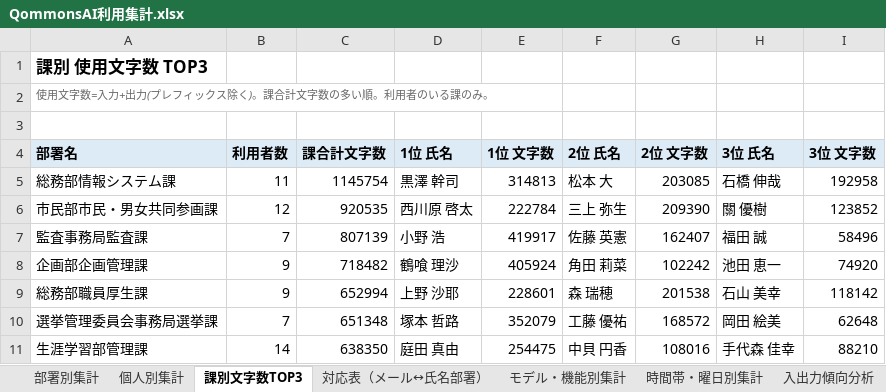
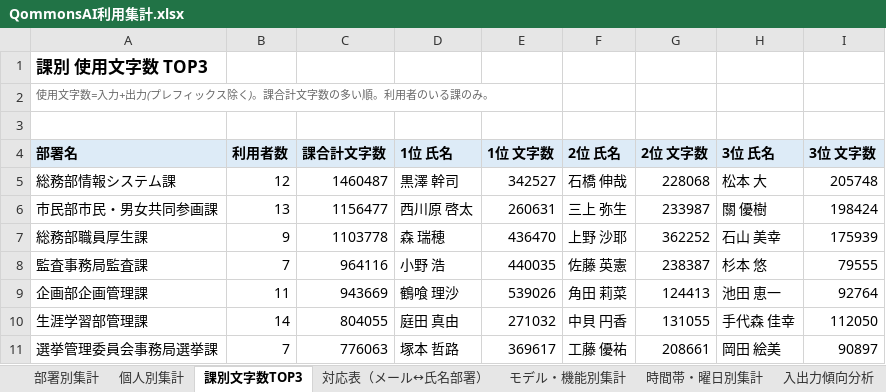
Before and after one commit to pikaring/claude-code, an Excel workbook: QommonsAI利用集計.xlsx, sheet 課別文字数TOP3, drawn as a sheet; only a part is shown; values as stored, in another font and other column widths than the file's, no borders; removed rows and columns are numbered as before the commit, all else as after; the diff covers the shown part only; the diff names each change by its address in the sheet, - before the commit and + after, or states it on an @@ line.

```diff
--- a/QommonsAI利用集計.xlsx (sheet 課別文字数TOP3)
+++ b/QommonsAI利用集計.xlsx (sheet 課別文字数TOP3)
-B5 (利用者数): 11
+B5 (利用者数): 12
-C5 (課合計文字数): 1145754
+C5 (課合計文字数): 1460487
-E5 (1位 文字数): 314813
+E5 (1位 文字数): 342527
-F5 (2位 氏名): 松本 大
+F5 (2位 氏名): 石橋 伸哉
-G5 (2位 文字数): 203085
+G5 (2位 文字数): 228068
-H5 (3位 氏名): 石橋 伸哉
+H5 (3位 氏名): 松本 大
-I5 (3位 文字数): 192958
+I5 (3位 文字数): 205748
-B6 (利用者数): 12
+B6 (利用者数): 13
-C6 (課合計文字数): 920535
+C6 (課合計文字数): 1156477
-E6 (1位 文字数): 222784
+E6 (1位 文字数): 260631
-G6 (2位 文字数): 209390
+G6 (2位 文字数): 233987
-I6 (3位 文字数): 123852
+I6 (3位 文字数): 198424
+row 7: 総務部職員厚生課 | 9 | 1103778 | 森 瑞穂 | 436470 | 上野 沙耶 | 362252 | 石山 美幸 | 175939
-C8 (課合計文字数): 807139
+C8 (課合計文字数): 964116
-E8 (1位 文字数): 419917
+E8 (1位 文字数): 440035
-G8 (2位 文字数): 162407
+G8 (2位 文字数): 238387
-H8 (3位 氏名): 福田 誠
+H8 (3位 氏名): 杉本 悠
-I8 (3位 文字数): 58496
+I8 (3位 文字数): 79555
-B9 (利用者数): 9
+B9 (利用者数): 11
-C9 (課合計文字数): 718482
+C9 (課合計文字数): 943669
-E9 (1位 文字数): 405924
+E9 (1位 文字数): 539026
-G9 (2位 文字数): 102242
+G9 (2位 文字数): 124413
-I9 (3位 文字数): 74920
+I9 (3位 文字数): 92764
-row 9: 総務部職員厚生課 | 9 | 652994 | 上野 沙耶 | 228601 | 森 瑞穂 | 201538 | 石山 美幸 | 118142
-row 10: 選挙管理委員会事務局選挙課 | 7 | 651348 | 塚本 哲路 | 352079 | 工藤 優祐 | 168572 | 岡田 絵美 | 62648
-C10 (課合計文字数): 638350
+C10 (課合計文字数): 804055
-E10 (1位 文字数): 254475
+E10 (1位 文字数): 271032
-G10 (2位 文字数): 108016
+G10 (2位 文字数): 131055
-I10 (3位 文字数): 88210
+I10 (3位 文字数): 112050
+row 11: 選挙管理委員会事務局選挙課 | 7 | 776063 | 塚本 哲路 | 369617 | 工藤 優祐 | 208661 | 岡田 絵美 | 90897
```
Also changed, not shown: 86 added rows, 84 removed rows and 119 edited cells elsewhere in this sheet, sheet 個人別集計, sheet 部署別集計, sheet 対応表（メール↔氏名部署）, sheet 入出力傾向分析, sheet モデル・機能別集計, sheet 時間帯・曜日別集計, 3 more sheets, reports/QommonsAI利用集計_2026-08.xlsx, 4 other files.
